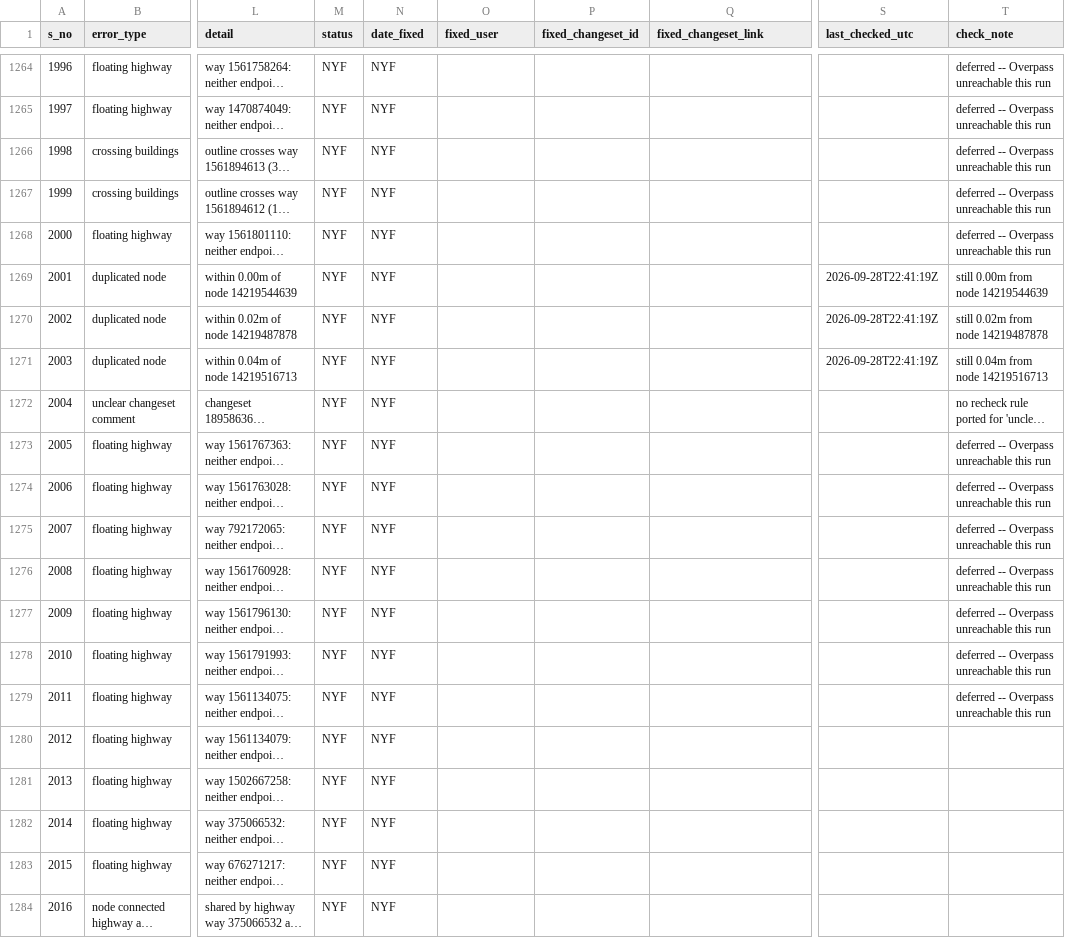
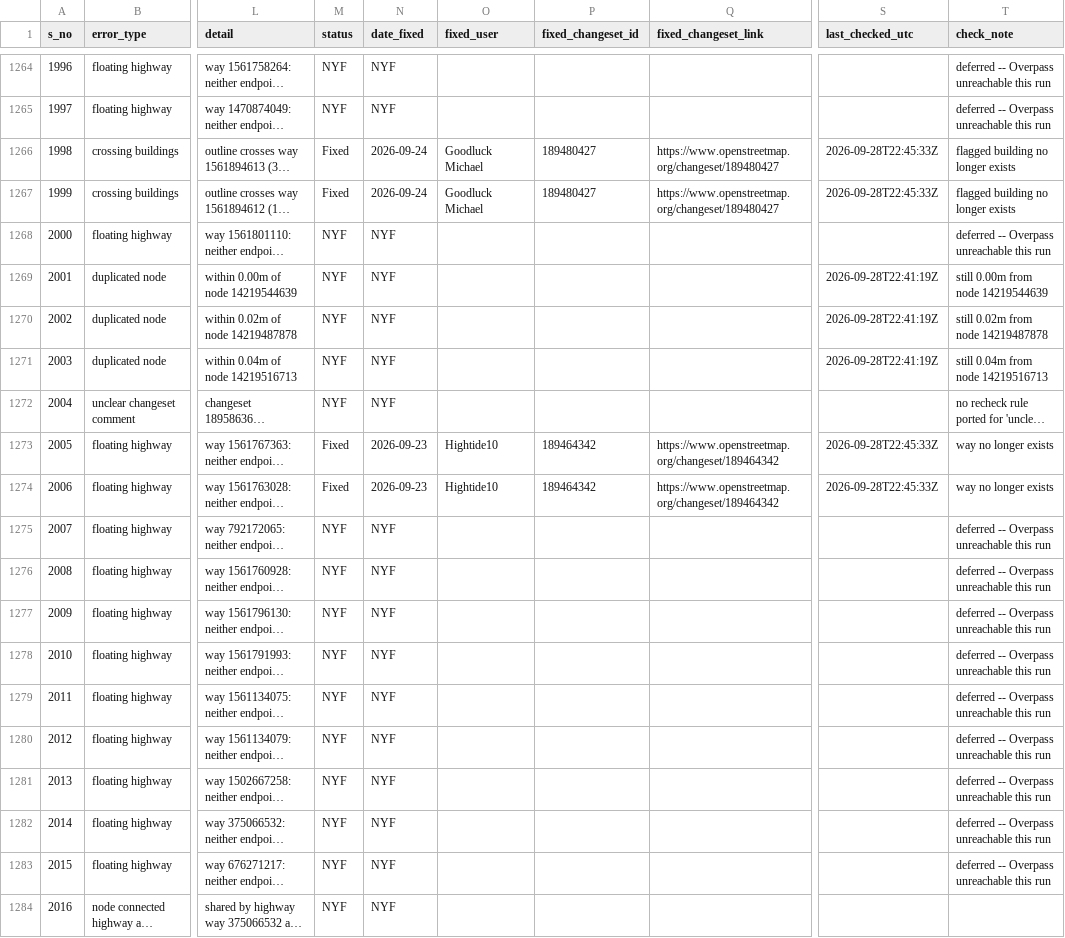
Before and after one commit to KingVik-Planet/OSM_QC_Fix_Tracker.tt_event, a CSV file: data/fix_status_snapshot_1.csv, drawn as a sheet; only a part is shown, gaps mark what is left out; long unchanged cells end in …; the diff names each change by its address in the sheet, - before the commit and + after, or states it on an @@ line.

```diff
--- a/data/fix_status_snapshot_1.csv
+++ b/data/fix_status_snapshot_1.csv
-M1266:M1267 (status): NYF
+M1266:M1267 (status): Fixed
-N1266:N1267 (date_fixed): NYF
+N1266:N1267 (date_fixed): 2026-09-24
-O1266:O1267 (fixed_user): (empty)
+O1266:O1267 (fixed_user): Goodluck Michael
-P1266:P1267 (fixed_changeset_id): (empty)
+P1266:P1267 (fixed_changeset_id): 189480427
-Q1266:Q1267 (fixed_changeset_link): (empty)
+Q1266:Q1267 (fixed_changeset_link): https://www.openstreetmap.org/changeset/189480427
-S1266:S1267 (last_checked_utc): (empty)
+S1266:S1267 (last_checked_utc): 2026-09-28T22:45:33Z
-T1266:T1267 (check_note): deferred -- Overpass unreachable this run
+T1266:T1267 (check_note): flagged building no longer exists
-M1273:M1274 (status): NYF
+M1273:M1274 (status): Fixed
-N1273:N1274 (date_fixed): NYF
+N1273:N1274 (date_fixed): 2026-09-23
-O1273:O1274 (fixed_user): (empty)
+O1273:O1274 (fixed_user): Hightide10
-P1273:P1274 (fixed_changeset_id): (empty)
+P1273:P1274 (fixed_changeset_id): 189464342
-Q1273:Q1274 (fixed_changeset_link): (empty)
+Q1273:Q1274 (fixed_changeset_link): https://www.openstreetmap.org/changeset/189464342
-S1273:S1274 (last_checked_utc): (empty)
+S1273:S1274 (last_checked_utc): 2026-09-28T22:45:33Z
-T1273:T1274 (check_note): deferred -- Overpass unreachable this run
+T1273:T1274 (check_note): way no longer exists
-T1280:T1283 (check_note): (empty)
+T1280:T1283 (check_note): deferred -- Overpass unreachable this run
```
